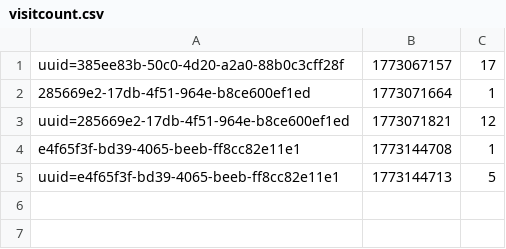
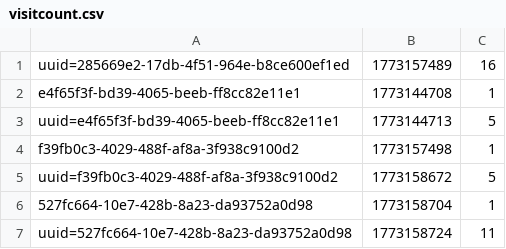
Before and after one commit to tkeereweer/42_webserv, a CSV file: data/www/blue/session_management/visitcount.csv, drawn as a sheet.

```diff
--- a/data/www/blue/session_management/visitcount.csv
+++ b/data/www/blue/session_management/visitcount.csv
@@ -1,5 +1,7 @@
-uuid=385ee83b-50c0-4d20-a2a0-88b0c3cff28f,1773067157,17
-285669e2-17db-4f51-964e-b8ce600ef1ed,1773071664,1
-uuid=285669e2-17db-4f51-964e-b8ce600ef1ed,1773071821,12
+uuid=285669e2-17db-4f51-964e-b8ce600ef1ed,1773157489,16
 e4f65f3f-bd39-4065-beeb-ff8cc82e11e1,1773144708,1
 uuid=e4f65f3f-bd39-4065-beeb-ff8cc82e11e1,1773144713,5
+f39fb0c3-4029-488f-af8a-3f938c9100d2,1773157498,1
+uuid=f39fb0c3-4029-488f-af8a-3f938c9100d2,1773158672,5
+527fc664-10e7-428b-8a23-da93752a0d98,1773158704,1
+uuid=527fc664-10e7-428b-8a23-da93752a0d98,1773158724,11
```
Also changed, not shown: 1 other file.
